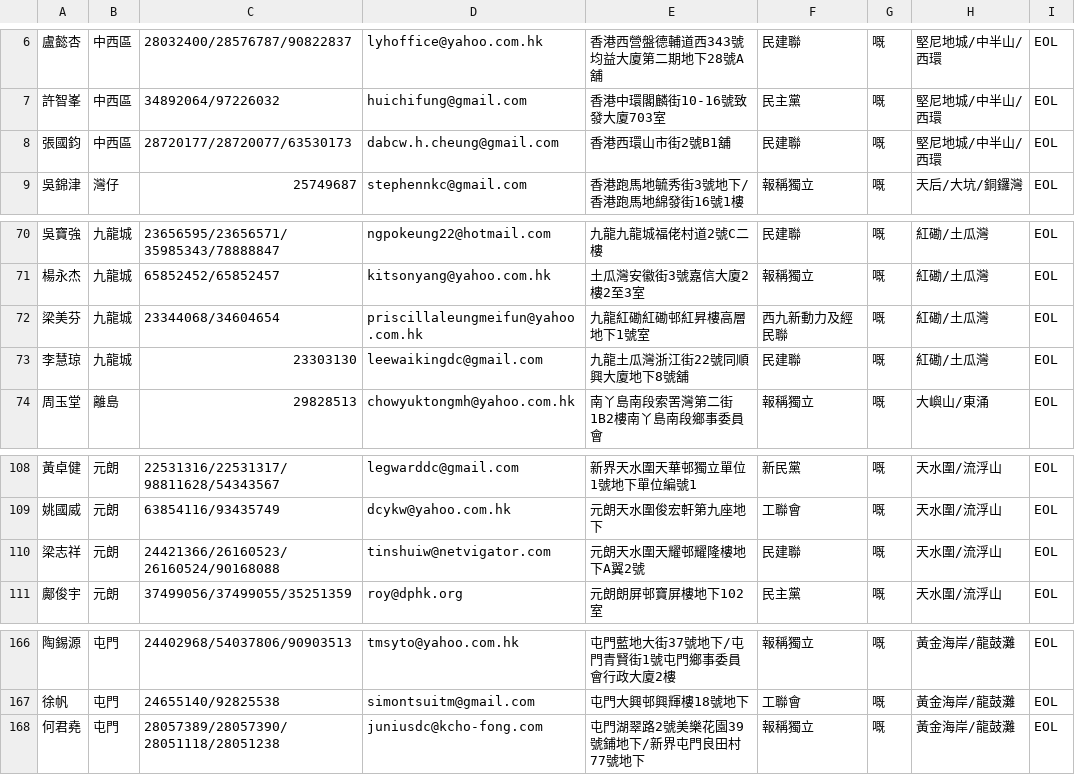
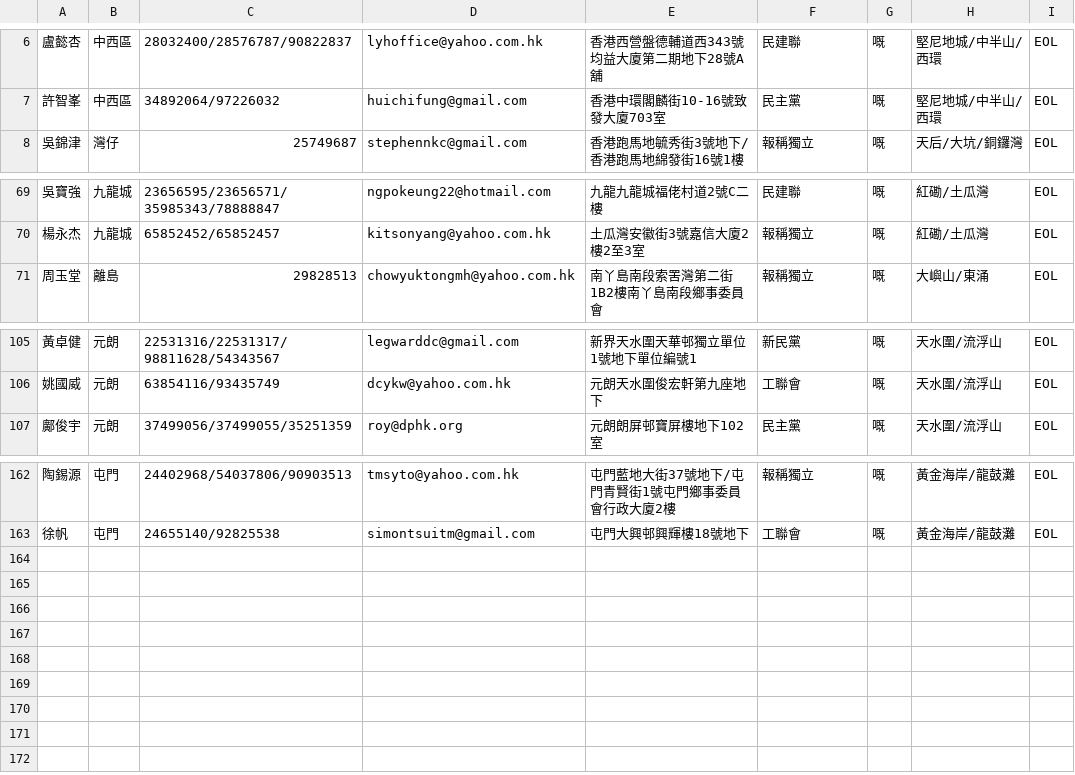
Before and after one commit to FrontlineTechWorkers/real-connect, a CSV file: DC_EC_Members.csv, drawn as a sheet; only a part is shown, gaps mark what is left out.

Commit message:
remove duplicate entries in my previous addition
sorry for not noticing the already existing entries...

```diff
--- a/DC_EC_Members.csv
+++ b/DC_EC_Members.csv
@@ -7,3 +7,2 @@
 許智峯,中西區,34892064/97226032,huichifung@gmail.com ,香港中環閣麟街10-16號致發大廈703室,民主黨,嘅,堅尼地城/中半山/西環,EOL
-張國鈞,中西區,28720177/28720077/63530173,dabcw.h.cheung@gmail.com,香港西環山市街2號B1舖,民建聯,嘅,堅尼地城/中半山/西環,EOL
 吳錦津,灣仔,25749687,stephennkc@gmail.com,香港跑馬地毓秀街3號地下/香港跑馬地綿發街16號1樓,報稱獨立,嘅,天后/大坑/銅鑼灣,EOL
@@ -71,4 +70,2 @@
 楊永杰,九龍城,65852452/65852457,kitsonyang@yahoo.com.hk,土瓜灣安徽街3號嘉信大廈2樓2至3室,報稱獨立,嘅,紅磡/土瓜灣,EOL
-梁美芬,九龍城,23344068/34604654,priscillaleungmeifun@yahoo.com.hk,九龍紅磡紅磡邨紅昇樓高層地下1號室,西九新動力及經民聯,嘅,紅磡/土瓜灣,EOL
-李慧琼,九龍城,23303130,leewaikingdc@gmail.com,九龍土瓜灣浙江街22號同順興大廈地下8號舖,民建聯,嘅,紅磡/土瓜灣,EOL
 周玉堂,離島,29828513,chowyuktongmh@yahoo.com.hk,南丫島南段索罟灣第二街1B2樓南丫島南段鄉事委員會,報稱獨立,嘅,大嶼山/東涌,EOL
@@ -109,3 +106,2 @@
 姚國威,元朗,63854116/93435749,dcykw@yahoo.com.hk,元朗天水圍俊宏軒第九座地下,工聯會,嘅,天水圍/流浮山,EOL
-梁志祥,元朗,24421366/26160523/26160524/90168088,tinshuiw@netvigator.com,元朗天水圍天耀邨耀隆樓地下A翼2號,民建聯,嘅,天水圍/流浮山,EOL
 鄺俊宇,元朗,37499056/37499055/35251359,roy@dphk.org,元朗朗屏邨寶屏樓地下102室,民主黨,嘅,天水圍/流浮山,EOL
@@ -167,2 +163 @@
 徐帆,屯門,24655140/92825538,simontsuitm@gmail.com,屯門大興邨興輝樓18號地下,工聯會,嘅,黃金海岸/龍鼓灘,EOL
-何君堯,屯門,28057389/28057390/28051118/28051238,juniusdc@kcho-fong.com,屯門湖翠路2號美樂花園39號鋪地下/新界屯門良田村77號地下,報稱獨立,嘅,黃金海岸/龍鼓灘,EOL
```
Also changed, not shown: 1 other file.
